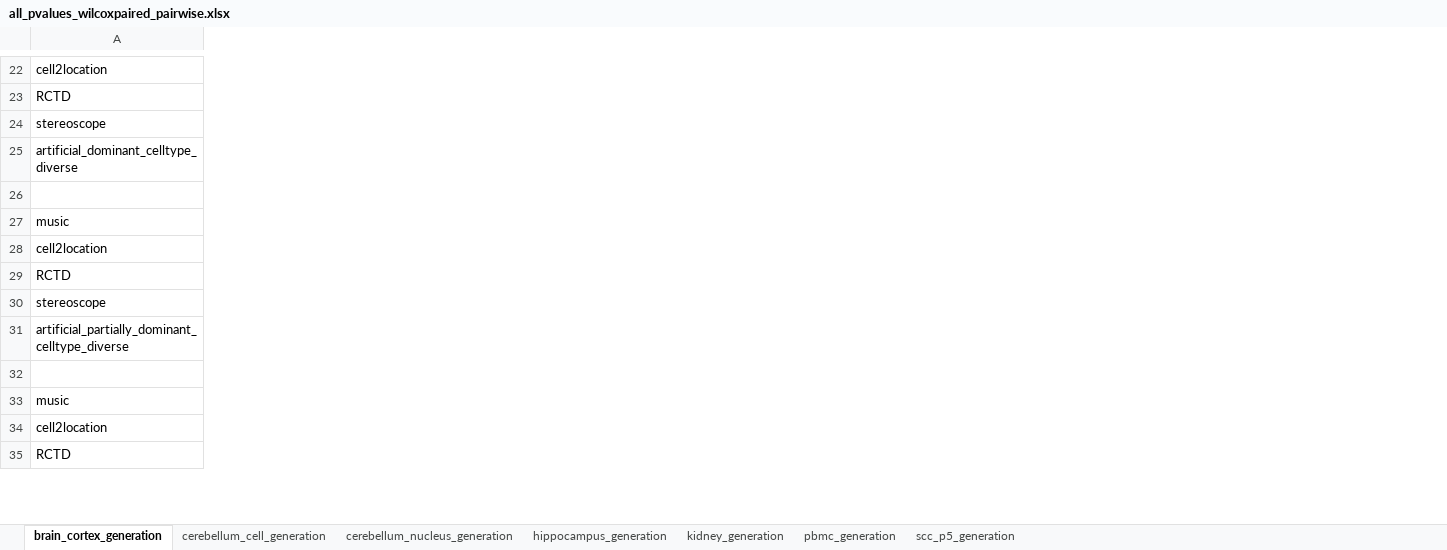
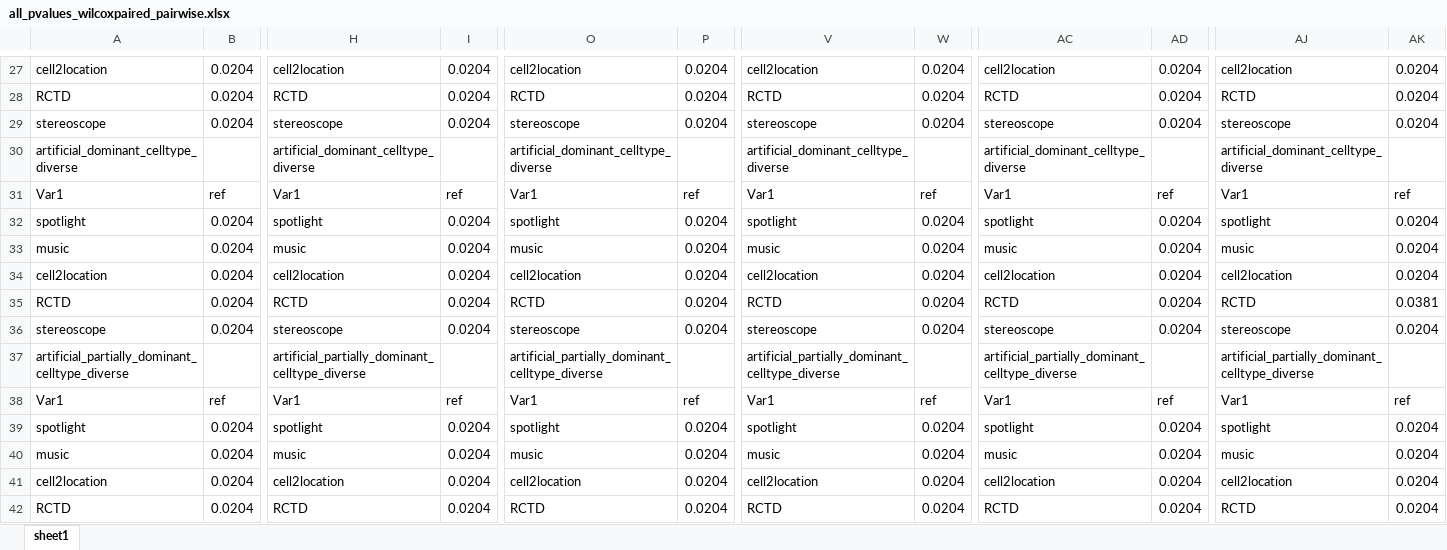
Before and after one commit to csangara/thesis, an Excel workbook: results/summary files/all_pvalues_wilcoxpaired_pairwise.xlsx, sheet sheet1, drawn as a sheet; only a part is shown, gaps mark what is left out; values as stored, in another font and other column widths than the file's, no borders; conditional formats not drawn; addresses are those after the commit; rows hold the shown columns only; the diff covers the shown part only; the diff names each change by its address in the sheet, - before the commit and + after, or states it on an @@ line.

```diff
--- a/results/summary files/all_pvalues_wilcoxpaired_pairwise.xlsx (sheet sheet1)
+++ b/results/summary files/all_pvalues_wilcoxpaired_pairwise.xlsx (sheet sheet1)
-sheet tab: brain_cortex_generation
+sheet tab: sheet1
-sheet tab: cerebellum_cell_generation
-sheet tab: cerebellum_nucleus_generation
-sheet tab: hippocampus_generation
-sheet tab: kidney_generation
-sheet tab: pbmc_generation
-sheet tab: scc_p5_generation
+column B, rows 27-31: 0.0204 | 0.0204 | 0.0204 |  | ref; rows 33-38: 0.0204 | 0.0204 | 0.0204 | 0.0204 |  | ref; rows 40-42: all 0.0204
+column H, rows 27-31: cell2location | RCTD | stereoscope | artificial_dominant_celltype_diverse | Var1; rows 33-38: music | cell2location | RCTD | stereoscope | artificial_partially_dominant_celltype_diverse | Var1; rows 40-42: music | cell2location | RCTD
+column I, rows 27-31: 0.0204 | 0.0204 | 0.0204 |  | ref; rows 33-38: 0.0204 | 0.0204 | 0.0204 | 0.0204 |  | ref; rows 40-42: all 0.0204
+column O, rows 27-31: cell2location | RCTD | stereoscope | artificial_dominant_celltype_diverse | Var1; rows 33-38: music | cell2location | RCTD | stereoscope | artificial_partially_dominant_celltype_diverse | Var1; rows 40-42: music | cell2location | RCTD
+column P, rows 27-31: 0.0204 | 0.0204 | 0.0204 |  | ref; rows 33-38: 0.0204 | 0.0204 | 0.0204 | 0.0204 |  | ref; rows 40-42: all 0.0204
+column V, rows 27-31: cell2location | RCTD | stereoscope | artificial_dominant_celltype_diverse | Var1; rows 33-38: music | cell2location | RCTD | stereoscope | artificial_partially_dominant_celltype_diverse | Var1; rows 40-42: music | cell2location | RCTD
+column W, rows 27-31: 0.0204 | 0.0204 | 0.0204 |  | ref; rows 33-38: 0.0204 | 0.0204 | 0.0204 | 0.0204 |  | ref; rows 40-42: all 0.0204
+column AC, rows 27-31: cell2location | RCTD | stereoscope | artificial_dominant_celltype_diverse | Var1; rows 33-38: music | cell2location | RCTD | stereoscope | artificial_partially_dominant_celltype_diverse | Var1; rows 40-42: music | cell2location | RCTD
+column AD, rows 27-31: 0.0204 | 0.0204 | 0.0204 |  | ref; rows 33-38: 0.0204 | 0.0204 | 0.0204 | 0.0204 |  | ref; rows 40-42: all 0.0204
+column AJ, rows 27-31: cell2location | RCTD | stereoscope | artificial_dominant_celltype_diverse | Var1; rows 33-38: music | cell2location | RCTD | stereoscope | artificial_partially_dominant_celltype_diverse | Var1; rows 40-42: music | cell2location | RCTD
+column AK, rows 27-31: 0.0204 | 0.0204 | 0.0204 |  | ref; rows 33-38: 0.0204 | 0.0204 | 0.0381 | 0.0204 |  | ref; rows 40-42: all 0.0204
-A31: (empty)
+A31: Var1
+row 32: spotlight | 0.0204 | spotlight | 0.0204 | spotlight | 0.0204 | spotlight | 0.0204 | spotlight | 0.0204 | spotlight | 0.0204
-A38: (empty)
+A38: Var1
+row 39: spotlight | 0.0204 | spotlight | 0.0204 | spotlight | 0.0204 | spotlight | 0.0204 | spotlight | 0.0204 | spotlight | 0.0204
```
Also changed, not shown: 7 added rows, 35 added columns, 3 removed columns and 14 edited cells elsewhere in this sheet, results/summary files/all_medianRMSEs.xlsx, 1 other file.
